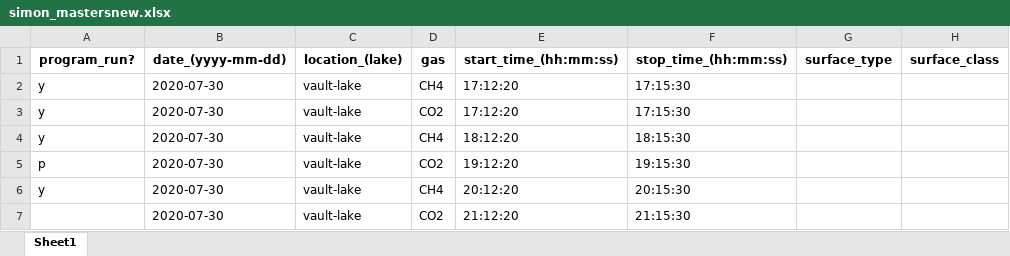
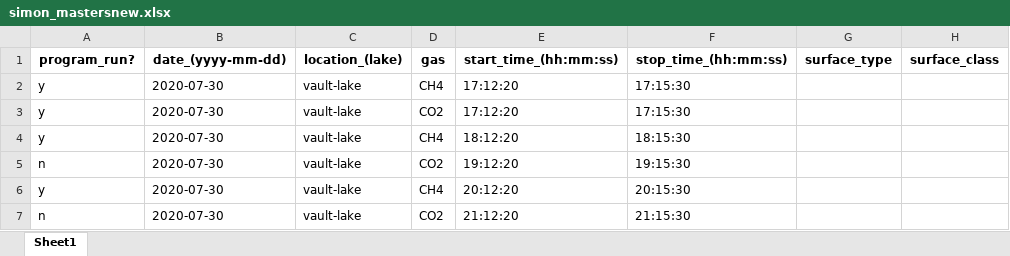
Before and after one commit to simonpeterson/methane, an Excel workbook: data/simon_mastersnew.xlsx, sheet Sheet1, drawn as a sheet; only a part is shown; values as stored, in another font and other column widths than the file's, no borders; the diff names each change by its address in the sheet, - before the commit and + after, or states it on an @@ line.

Commit message:
program_run = n for times outside lgr data

```diff
--- a/data/simon_mastersnew.xlsx (sheet Sheet1)
+++ b/data/simon_mastersnew.xlsx (sheet Sheet1)
-A5 (program_run?): p
+A5 (program_run?): n
-A7 (program_run?): (empty)
+A7 (program_run?): n
```
Also changed, not shown: 3 other files.
